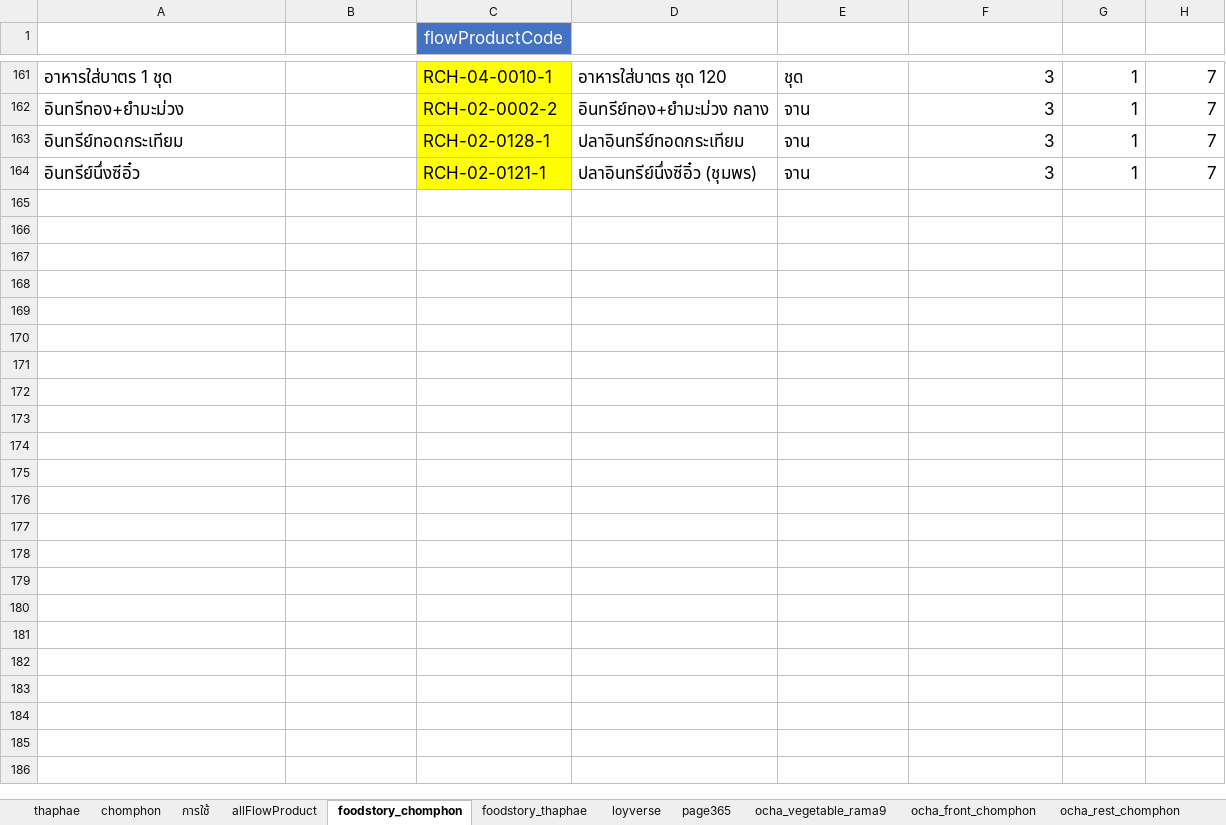
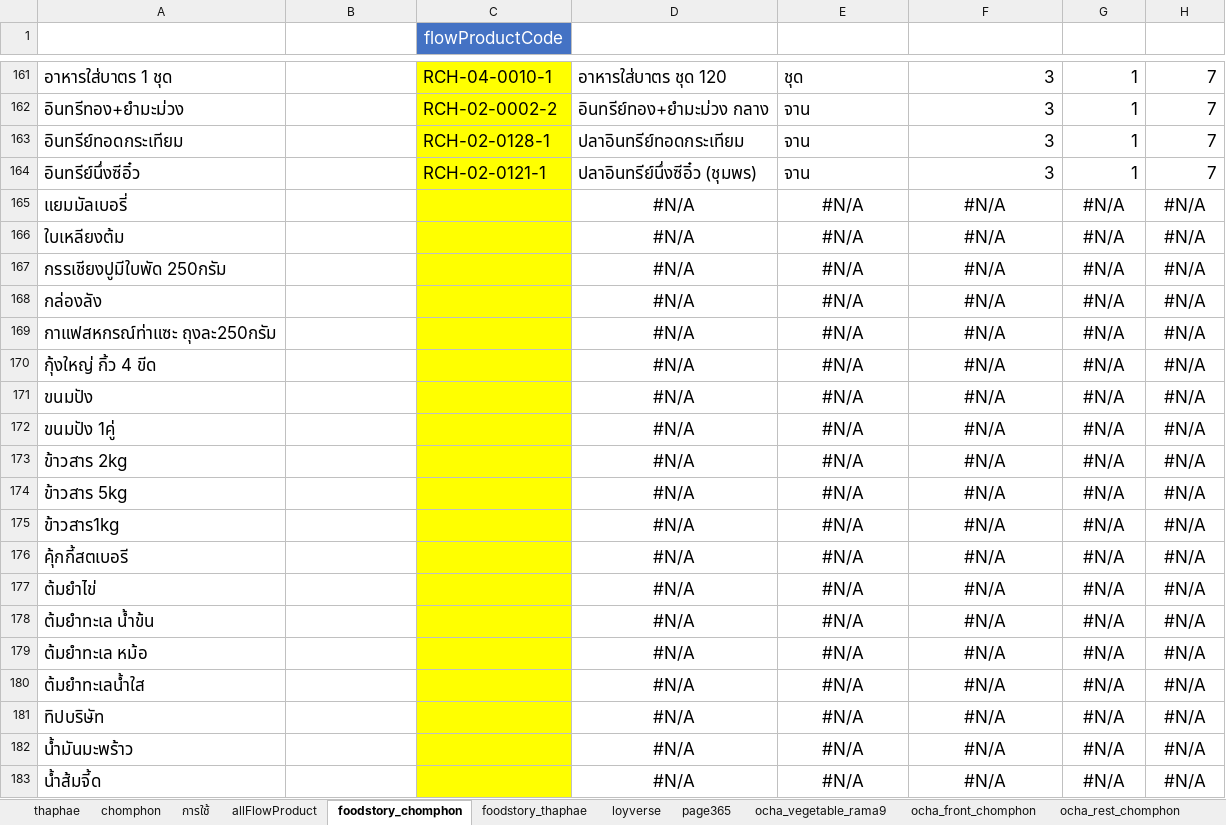
Before and after one commit to yothinn/thamFlowAcc, an Excel workbook: libs/product/product.xlsx, sheet foodstory_chomphon, drawn as a sheet; only a part is shown, gaps mark what is left out; values as stored, in another font and other column widths than the file's, no borders; conditional formats and table styles not drawn; the diff covers the shown part only; the diff names each change by its address in the sheet, - before the commit and + after, or states it on an @@ line.

```diff
--- a/libs/product/product.xlsx (sheet foodstory_chomphon)
+++ b/libs/product/product.xlsx (sheet foodstory_chomphon)
+row 165: แยมมัลเบอรี่ |  |  | #N/A | #N/A | #N/A | #N/A | #N/A
+row 166: ใบเหลียงต้ม |  |  | #N/A | #N/A | #N/A | #N/A | #N/A
+row 167: กรรเชียงปูมีใบพัด 250กรัม |  |  | #N/A | #N/A | #N/A | #N/A | #N/A
+row 168: กล่องลัง |  |  | #N/A | #N/A | #N/A | #N/A | #N/A
+row 169: กาแฟสหกรณ์ท่าแซะ ถุงละ250กรัม |  |  | #N/A | #N/A | #N/A | #N/A | #N/A
+row 170: กุ้งใหญ่ กิ้ว 4 ขีด |  |  | #N/A | #N/A | #N/A | #N/A | #N/A
+row 171: ขนมปัง |  |  | #N/A | #N/A | #N/A | #N/A | #N/A
+row 172: ขนมปัง 1คู่ |  |  | #N/A | #N/A | #N/A | #N/A | #N/A
+row 173: ข้าวสาร 2kg |  |  | #N/A | #N/A | #N/A | #N/A | #N/A
+row 174: ข้าวสาร 5kg |  |  | #N/A | #N/A | #N/A | #N/A | #N/A
+row 175: ข้าวสาร1kg |  |  | #N/A | #N/A | #N/A | #N/A | #N/A
+row 176: คุ้กกี้สตเบอรี |  |  | #N/A | #N/A | #N/A | #N/A | #N/A
+row 177: ต้มยำไข่ |  |  | #N/A | #N/A | #N/A | #N/A | #N/A
+row 178: ต้มยำทะเล น้ำข้น |  |  | #N/A | #N/A | #N/A | #N/A | #N/A
+row 179: ต้มยำทะเล หม้อ |  |  | #N/A | #N/A | #N/A | #N/A | #N/A
+row 180: ต้มยำทะเลน้ำใส |  |  | #N/A | #N/A | #N/A | #N/A | #N/A
+row 181: ทิปบริษัท |  |  | #N/A | #N/A | #N/A | #N/A | #N/A
+row 182: น้ำมันมะพร้าว |  |  | #N/A | #N/A | #N/A | #N/A | #N/A
+row 183: น้ำส้มจี้ด |  |  | #N/A | #N/A | #N/A | #N/A | #N/A
```
Also changed, not shown: 14 added rows elsewhere in this sheet, sheet foodstory_thaphae, sheet allFlowProduct, sheet ocha_front_chomphon, sheet loyverse, sheet ocha_vegetable_rama9, sheet ocha_rice_sanpatong, 1 more sheet, formulas that keep their value, 15 other files.
